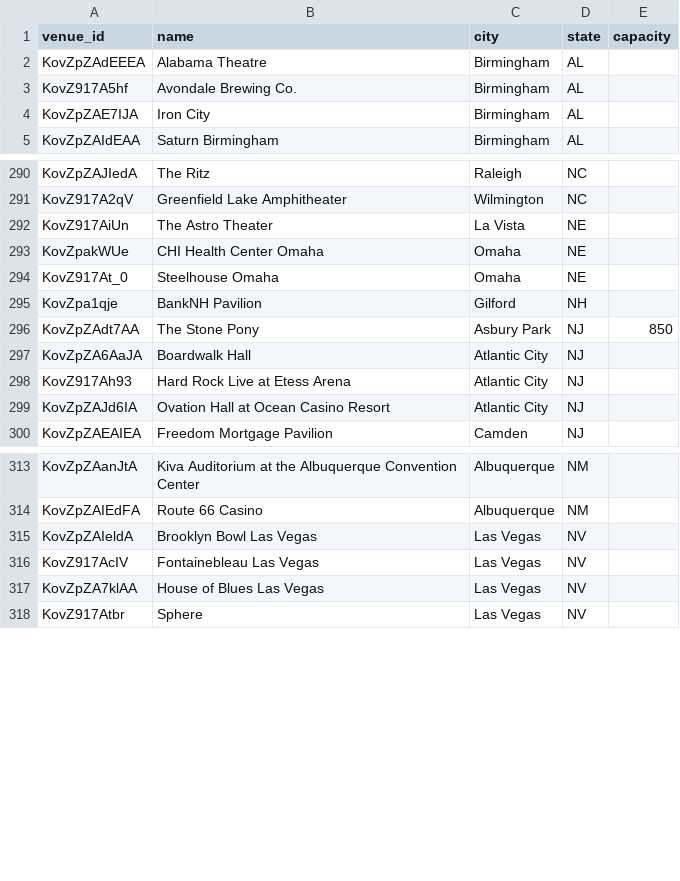
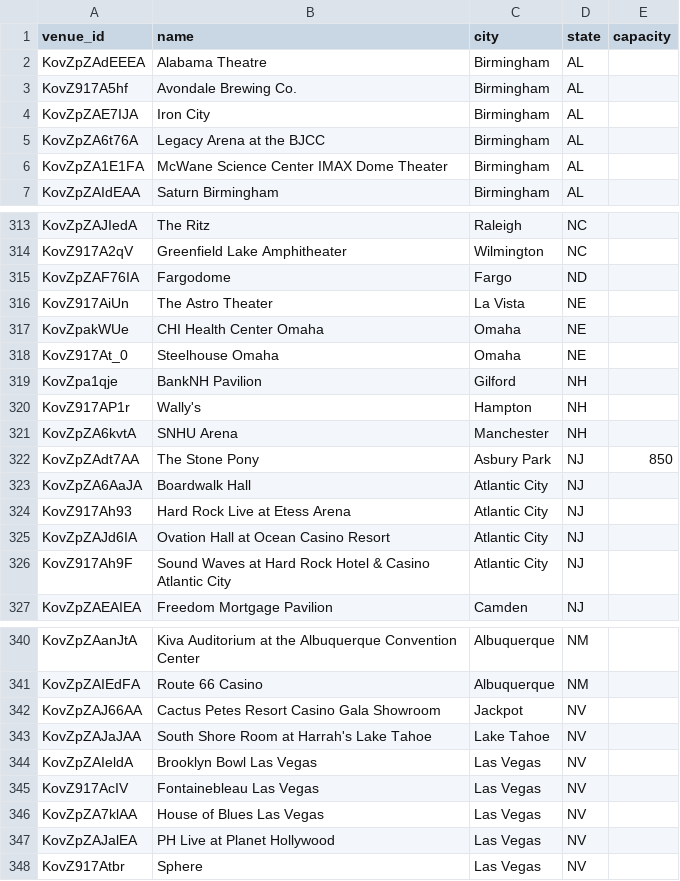
Before and after one commit to TylerWichman/presalewatch, a CSV file: db/venues.csv, drawn as a sheet; only a part is shown, gaps mark what is left out; the diff covers the shown part only.

```diff
--- a/db/venues.csv
+++ b/db/venues.csv
@@ -4,2 +4,4 @@ KovZ917A5hf,Avondale Brewing Co.,Birmingham,AL,
 KovZpZAE7IJA,Iron City,Birmingham,AL,
+KovZpZA6t76A,Legacy Arena at the BJCC,Birmingham,AL,
+KovZpZA1E1FA,McWane Science Center IMAX Dome Theater,Birmingham,AL,
 KovZpZAIdEAA,Saturn Birmingham,Birmingham,AL,
@@ -291,2 +314,3 @@ KovZpZAJIedA,The Ritz,Raleigh,NC,
 KovZ917A2qV,Greenfield Lake Amphitheater,Wilmington,NC,
+KovZpZAF76IA,Fargodome,Fargo,ND,
 KovZ917AiUn,The Astro Theater,La Vista,NE,
@@ -295,2 +319,4 @@ KovZ917At_0,Steelhouse Omaha,Omaha,NE,
 KovZpa1qje,BankNH Pavilion,Gilford,NH,
+KovZ917AP1r,Wally's,Hampton,NH,
+KovZpZA6kvtA,SNHU Arena,Manchester,NH,
 KovZpZAdt7AA,The Stone Pony,Asbury Park,NJ,850
@@ -299,2 +325,3 @@ KovZ917Ah93,Hard Rock Live at Etess Arena,Atlantic City,NJ,
 KovZpZAJd6IA,Ovation Hall at Ocean Casino Resort ,Atlantic City,NJ,
+KovZ917Ah9F,Sound Waves at Hard Rock Hotel & Casino Atlantic City,Atlantic City,NJ,
 KovZpZAEAIEA,Freedom Mortgage Pavilion,Camden,NJ,
@@ -314,2 +341,4 @@ KovZpZAanJtA,Kiva Auditorium at the Albuquerque Convention Center,Albuquerque,NM
 KovZpZAIEdFA,Route 66 Casino,Albuquerque,NM,
+KovZpZAJ66AA,Cactus Petes Resort Casino Gala Showroom,Jackpot,NV,
+KovZpZAJaJAA,South Shore Room at Harrah's Lake Tahoe,Lake Tahoe,NV,
 KovZpZAIeldA,Brooklyn Bowl Las Vegas,Las Vegas,NV,
@@ -317,2 +346,3 @@ KovZ917AcIV,Fontainebleau Las Vegas,Las Vegas,NV,
 KovZpZA7klAA,House of Blues Las Vegas ,Las Vegas,NV,
+KovZpZAJalEA,PH Live at Planet Hollywood,Las Vegas,NV,
 KovZ917Atbr,Sphere,Las Vegas,NV,
```
Also changed, not shown: 32 added rows elsewhere in this file, 5 other files.
